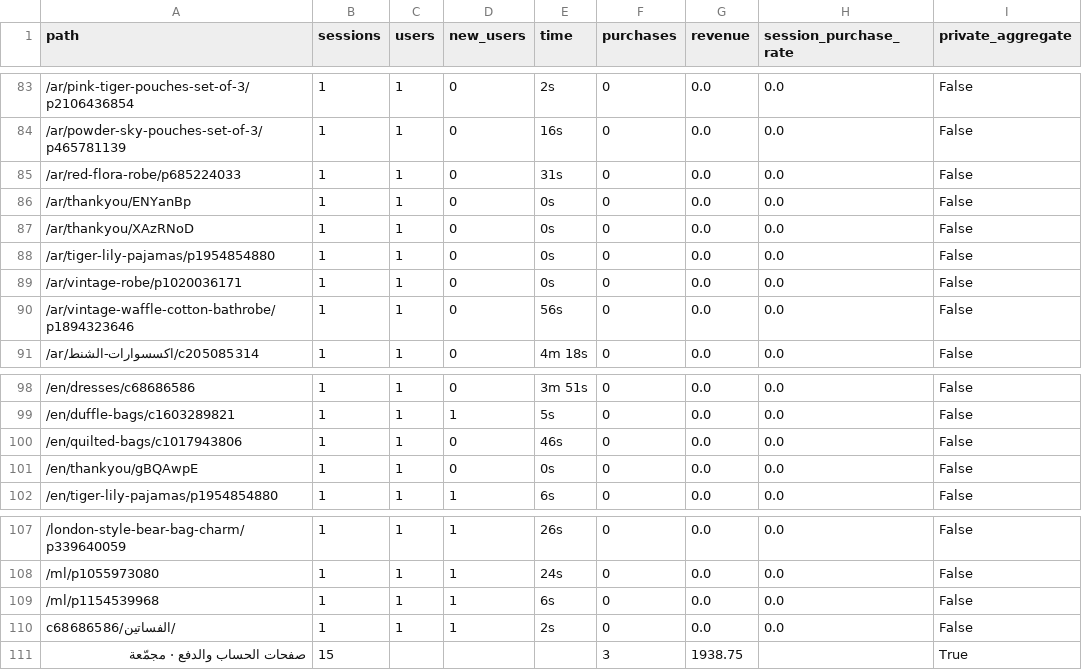
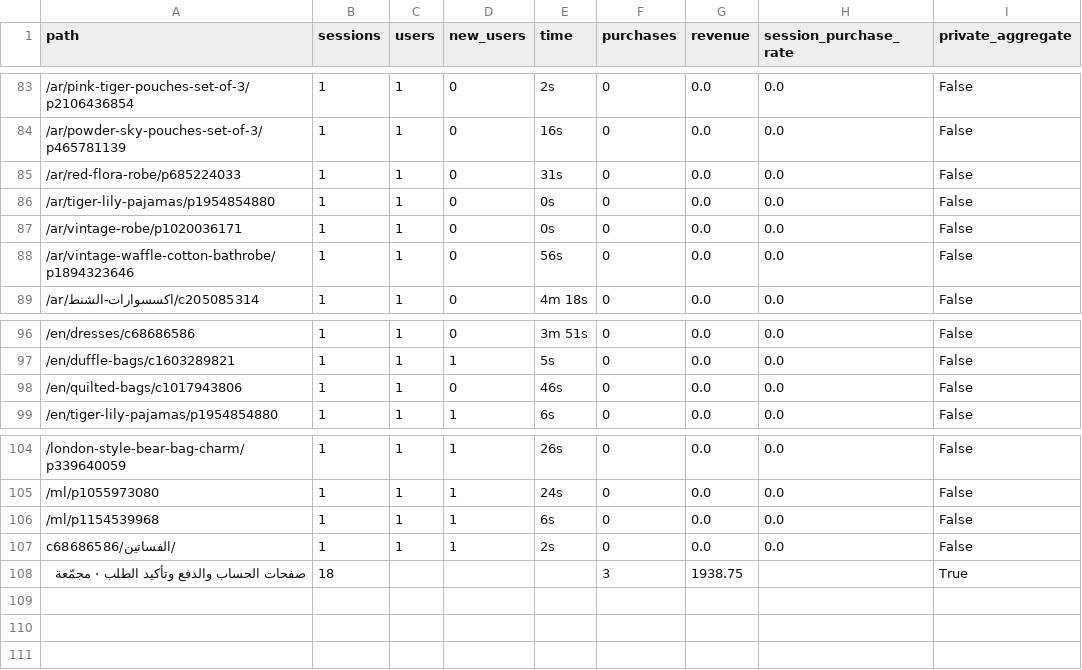
Before and after one commit to AhmadS-cell/bymahee-ux-journey, a CSV file: analytics/google-organic-landing.csv, drawn as a sheet; only a part is shown, gaps mark what is left out.

Commit message:
Complete client readiness review: clarify dated evidence, reset spend inputs and sanitize completion-page paths

```diff
--- a/analytics/google-organic-landing.csv
+++ b/analytics/google-organic-landing.csv
@@ -85,4 +85,2 @@
 /ar/red-flora-robe/p685224033,1,1,0,31s,0,0.0,0.0,False
-/ar/thankyou/ENYanBp,1,1,0,0s,0,0.0,0.0,False
-/ar/thankyou/XAzRNoD,1,1,0,0s,0,0.0,0.0,False
 /ar/tiger-lily-pajamas/p1954854880,1,1,0,0s,0,0.0,0.0,False
@@ -100,3 +98,2 @@
 /en/quilted-bags/c1017943806,1,1,0,46s,0,0.0,0.0,False
-/en/thankyou/gBQAwpE,1,1,0,0s,0,0.0,0.0,False
 /en/tiger-lily-pajamas/p1954854880,1,1,1,6s,0,0.0,0.0,False
@@ -110,2 +107,2 @@
 /الفساتين/c68686586,1,1,1,2s,0,0.0,0.0,False
-صفحات الحساب والدفع · مجمّعة,15,,,,3,1938.75,,True
+صفحات الحساب والدفع وتأكيد الطلب · مجمّعة,18,,,,3,1938.75,,True
```
Also changed, not shown: 11 other files.
